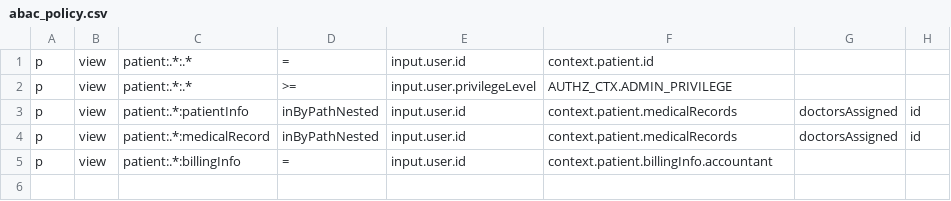
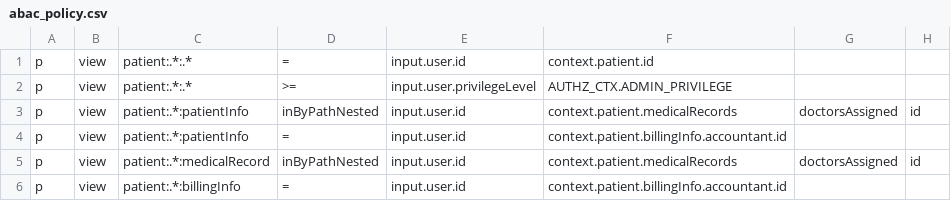
Before and after one commit to Jarvie8176/casbin-example, a CSV file: src/config/abac_policy.csv, drawn as a sheet.

```diff
--- a/src/config/abac_policy.csv
+++ b/src/config/abac_policy.csv
@@ -3,3 +3,4 @@ p, view, patient:.*:.*, >=, input.user.privilegeLevel, AUTHZ_CTX.ADMIN_PRIVILEGE
 p, view, patient:.*:patientInfo, inByPathNested, input.user.id, context.patient.medicalRecords, doctorsAssigned, id
+p, view, patient:.*:patientInfo, =, input.user.id, context.patient.billingInfo.accountant.id
 p, view, patient:.*:medicalRecord, inByPathNested, input.user.id, context.patient.medicalRecords, doctorsAssigned, id
-p, view, patient:.*:billingInfo, =, input.user.id, context.patient.billingInfo.accountant
+p, view, patient:.*:billingInfo, =, input.user.id, context.patient.billingInfo.accountant.id
```
Also changed, not shown: 9 other files.
